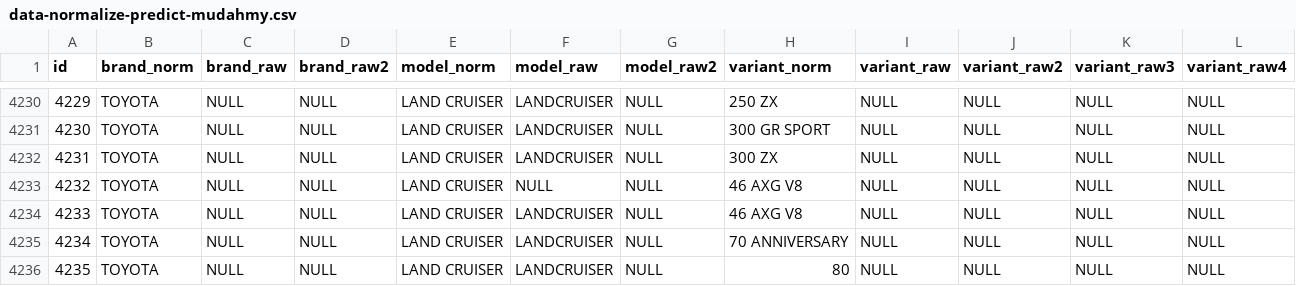
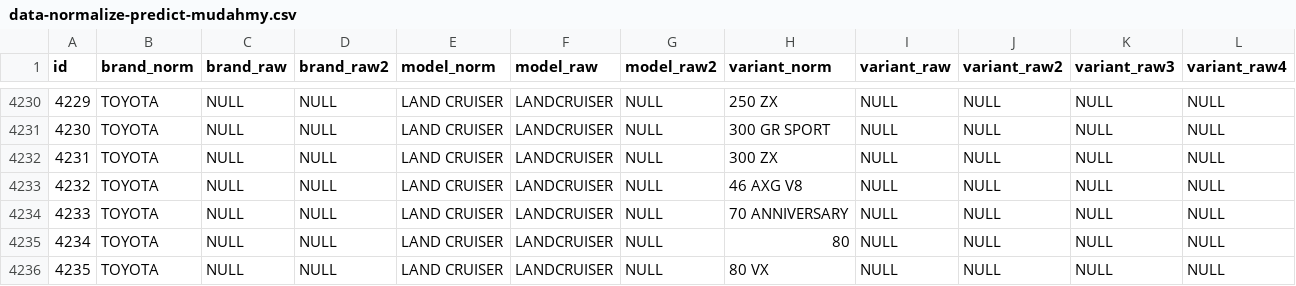
Before and after one commit to fanfanfw/bdt_rest-api-scraping-result, a CSV file: commands/data-normalize-predict-mudahmy.csv, drawn as a sheet; only a part is shown, gaps mark what is left out; the shorter side is filled out with more unchanged rows; removed rows and columns are numbered as before the commit, all else as after; the diff names each change by its address in the sheet, - before the commit and + after, or states it on an @@ line.

Commit message:
update

```diff
--- a/commands/data-normalize-predict-mudahmy.csv
+++ b/commands/data-normalize-predict-mudahmy.csv
-row 4233: 4232 | TOYOTA | NULL | NULL | LAND CRUISER | NULL | NULL | 46 AXG V8 | NULL | NULL | NULL | NULL
@@ column A (id) renumbered from row 4233 down @@
```
